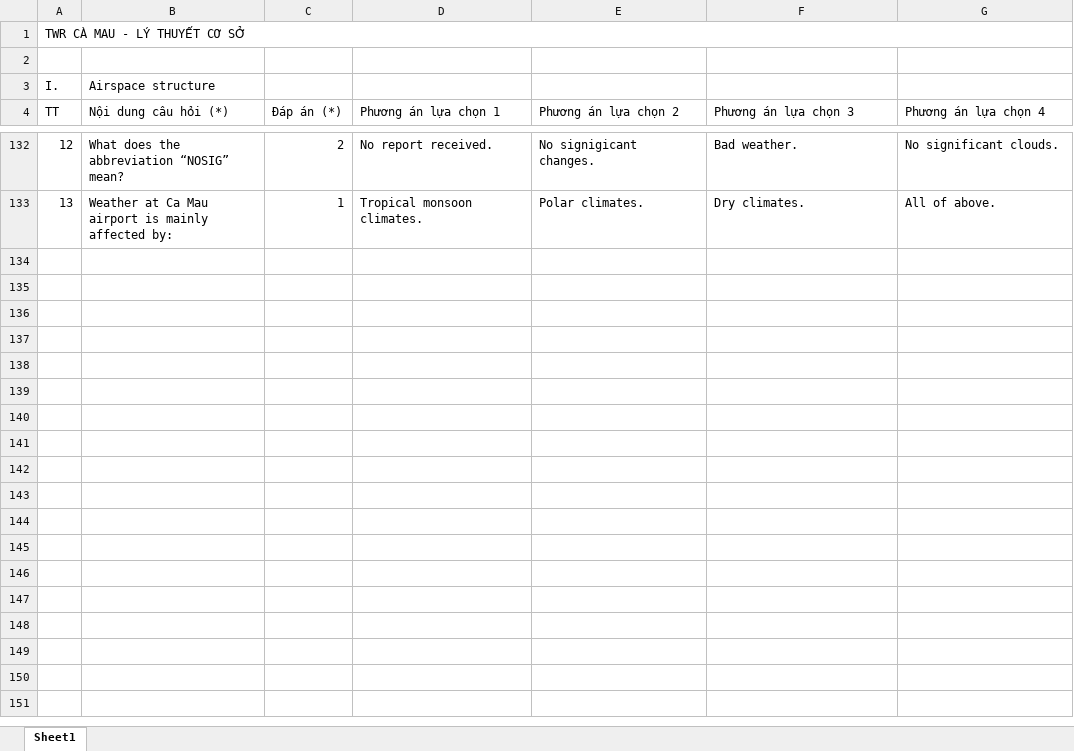
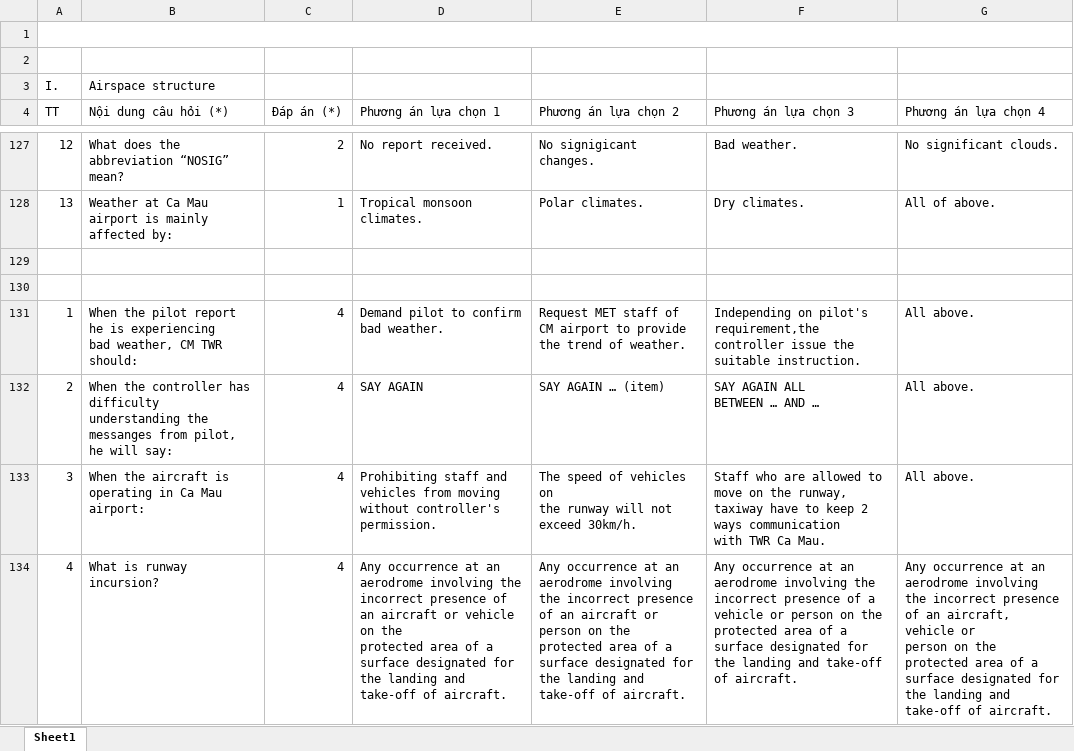
Before and after one commit to phamvietlinh164/nangdinh2, an Excel workbook: data/kl/MN/TWR-CM.xlsx, sheet Sheet1, drawn as a sheet; only a part is shown, gaps mark what is left out; values as stored, in another font and other column widths than the file's, no cell formats; ↵ is a line break in a cell; the diff covers the shown part only; the diff names each change by its address in the sheet, - before the commit and + after, or states it on an @@ line.

```diff
--- a/data/kl/MN/TWR-CM.xlsx (sheet Sheet1)
+++ b/data/kl/MN/TWR-CM.xlsx (sheet Sheet1)
@@ column A (TT) renumbered in row 1 @@
+row 129: (empty)
+row 130: (empty)
+row 131: 1 | When the pilot report he is experiencing ↵ bad weather, CM TWR should: | 4 | Demand pilot to confirm ↵ bad weather. | Request MET staff of CM airport to provide the trend of weather. | Independing on pilot's requirement,the controller issue the suitable instruction. | All above.
+row 132: 2 | When the controller has difficulty ↵ understanding the messanges from pilot, ↵ he will say: | 4 | SAY AGAIN | SAY AGAIN … (item) | SAY AGAIN ALL ↵ BETWEEN … AND … | All above.
+row 133: 3 | When the aircraft is operating in Ca Mau ↵ airport: | 4 | Prohibiting staff and ↵ vehicles from moving ↵ without controller's ↵ permission. | The speed of vehicles on ↵ the runway will not ↵ exceed 30km/h. | Staff who are allowed to ↵ move on the runway, ↵ taxiway have to keep 2 ↵ ways communication ↵ with TWR Ca Mau. | All above.
+row 134: 4 | What is runway incursion? | 4 | Any occurrence at an aerodrome involving the incorrect presence of an aircraft or vehicle on the ↵ protected area of a surface designated for the landing and take-off of aircraft. | Any occurrence at an aerodrome involving the incorrect presence of an aircraft or person on the ↵ protected area of a surface designated for the landing and take-off of aircraft. | Any occurrence at an aerodrome involving the incorrect presence of a vehicle or person on the ↵ protected area of a surface designated for the landing and take-off of aircraft. | Any occurrence at an aerodrome involving the incorrect presence of an aircraft, vehicle or ↵ person on the protected area of a surface designated for the landing and take-off of aircraft.
```
Also changed, not shown: 6 added rows, 5 removed rows and 11 edited cells elsewhere in this sheet, cell formats, data/kl/LTC/TWR.xlsx, data/kl/MN/TWR-LK.xlsx, 15 other files.
